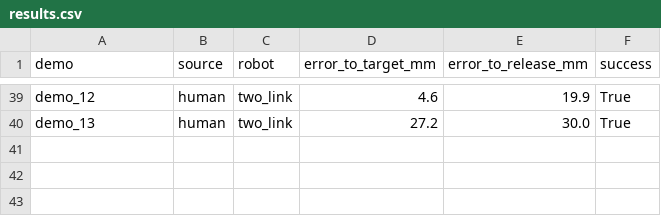
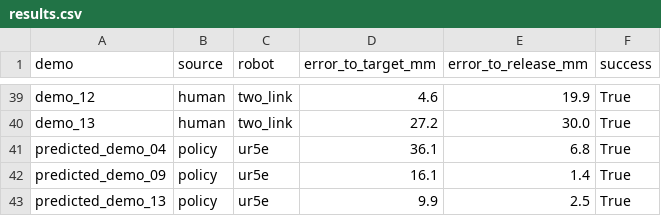
Before and after one commit to curtislight/phone-to-robot-arm, a CSV file: results/results.csv, drawn as a sheet; only a part is shown, gaps mark what is left out; the diff names each change by its address in the sheet, - before the commit and + after, or states it on an @@ line.

Commit message:
Policy results, robot GIFs, README

```diff
--- a/results/results.csv
+++ b/results/results.csv
+row 41: predicted_demo_04 | policy | ur5e | 36.1 | 6.8 | True
+row 42: predicted_demo_09 | policy | ur5e | 16.1 | 1.4 | True
+row 43: predicted_demo_13 | policy | ur5e | 9.9 | 2.5 | True
```
Also changed, not shown: 14 other files.
